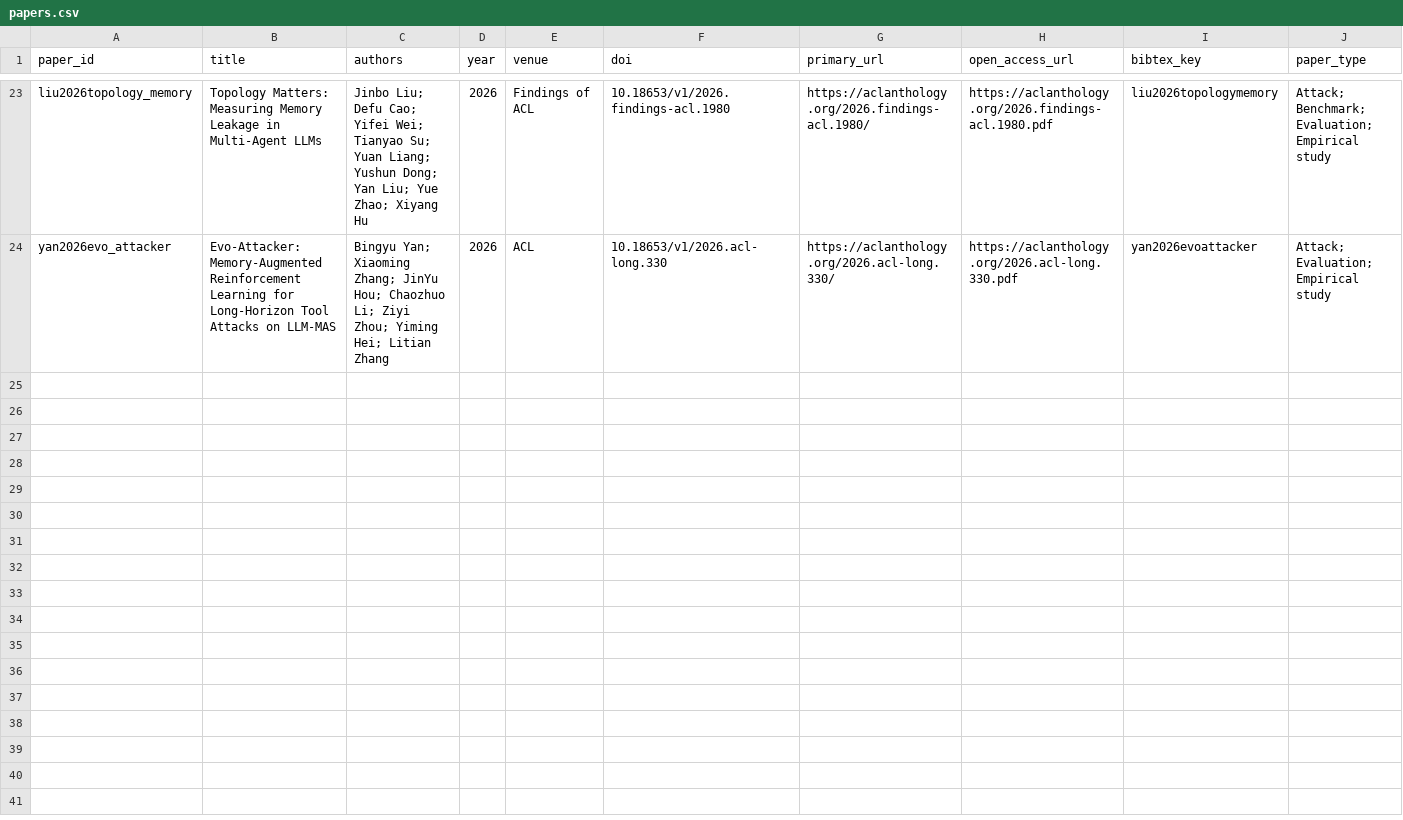
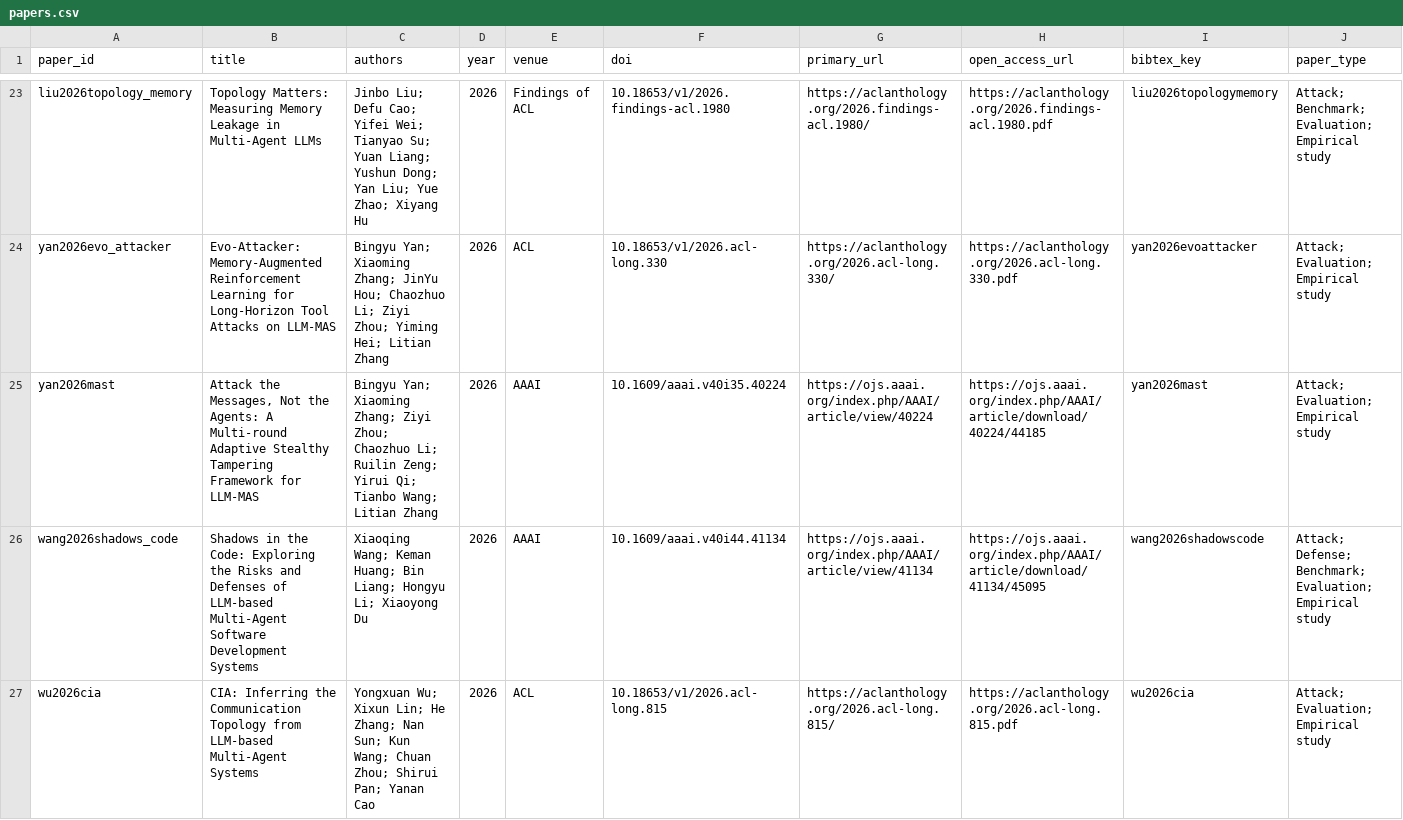
Before and after one commit to BrookeYangRui/multiagent_security_corpus, a CSV file: corpus/papers.csv, drawn as a sheet; only a part is shown, gaps mark what is left out; rows hold the shown columns only; the diff covers the shown part only; the diff names each change by its address in the sheet, - before the commit and + after, or states it on an @@ line.

Commit message:
Add communication and collusion attacks

```diff
--- a/corpus/papers.csv
+++ b/corpus/papers.csv
+row 25: yan2026mast | Attack the Messages, Not the Agents: A Multi-round Adaptive Stealthy Tampering Framework for LLM-MAS | Bingyu Yan; Xiaoming Zhang; Ziyi Zhou; Chaozhuo Li; Ruilin Zeng; Yirui Qi; Tianbo Wang; Litian Zhang | 2026 | AAAI | 10.1609/aaai.v40i35.40224 | https://ojs.aaai.org/index.php/AAAI/article/view/40224 | https://ojs.aaai.org/index.php/AAAI/article/download/40224/44185 | yan2026mast | Attack; Evaluation; Empirical study
+row 26: wang2026shadows_code | Shadows in the Code: Exploring the Risks and Defenses of LLM-based Multi-Agent Software Development Systems | Xiaoqing Wang; Keman Huang; Bin Liang; Hongyu Li; Xiaoyong Du | 2026 | AAAI | 10.1609/aaai.v40i44.41134 | https://ojs.aaai.org/index.php/AAAI/article/view/41134 | https://ojs.aaai.org/index.php/AAAI/article/download/41134/45095 | wang2026shadowscode | Attack; Defense; Benchmark; Evaluation; Empirical study
+row 27: wu2026cia | CIA: Inferring the Communication Topology from LLM-based Multi-Agent Systems | Yongxuan Wu; Xixun Lin; He Zhang; Nan Sun; Kun Wang; Chuan Zhou; Shirui Pan; Yanan Cao | 2026 | ACL | 10.18653/v1/2026.acl-long.815 | https://aclanthology.org/2026.acl-long.815/ | https://aclanthology.org/2026.acl-long.815.pdf | wu2026cia | Attack; Evaluation; Empirical study
```
Also changed, not shown: 3 added rows elsewhere in this file, 7 other files.
